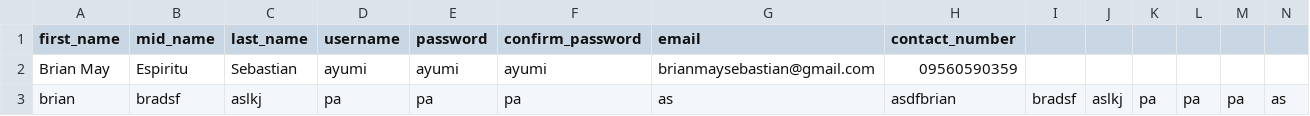
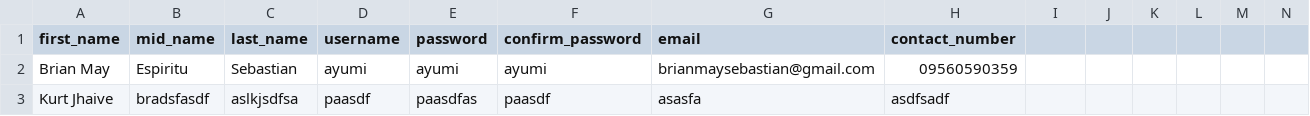
Before and after one commit to Kurt-jhaive/DSA-PROJECT-, a CSV file: data/profile_data.csv, drawn as a sheet; only a part is shown; removed rows and columns are numbered as before the commit, all else as after; rows hold the shown columns only; the diff names each change by its address in the sheet, - before the commit and + after, or states it on an @@ line.

```diff
--- a/data/profile_data.csv
+++ b/data/profile_data.csv
-row 3: brian | bradsf | aslkj | pa | pa | pa | as | asdfbrian | bradsf | aslkj | pa | pa | pa | as
+row 3: Kurt Jhaive | bradsfasdf | aslkjsdfsa | paasdf | paasdfas | paasdf | asasfa | asdfsadf
```
Also changed, not shown: 8 other files.
